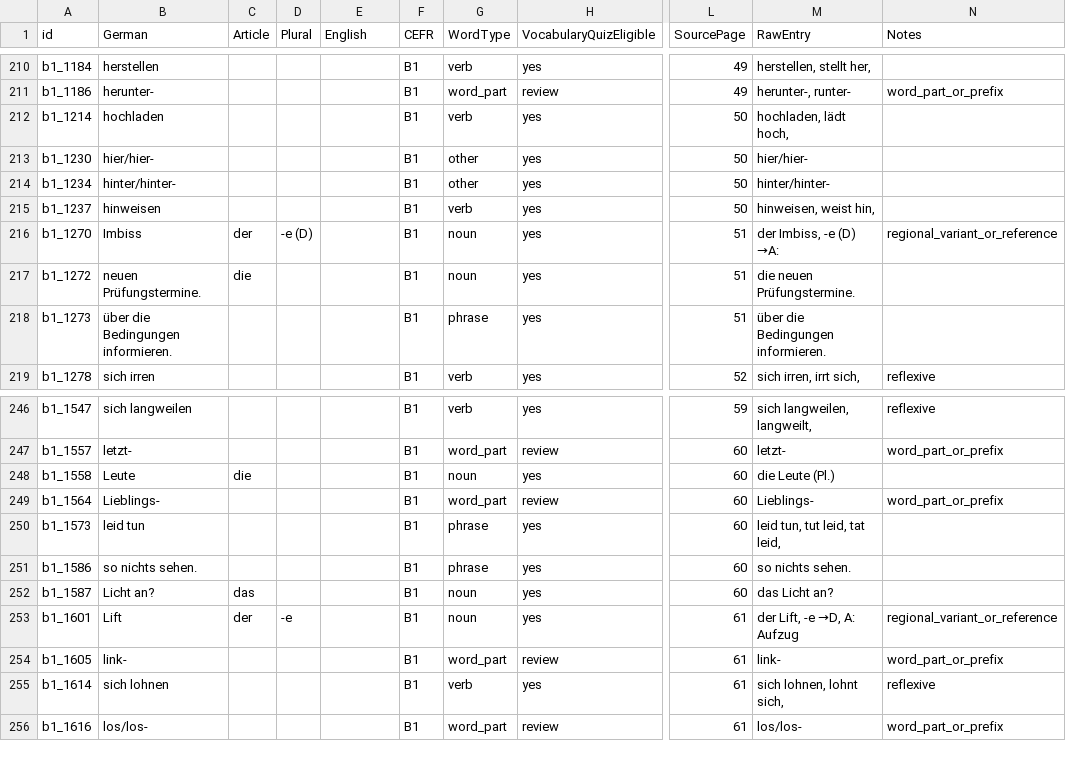
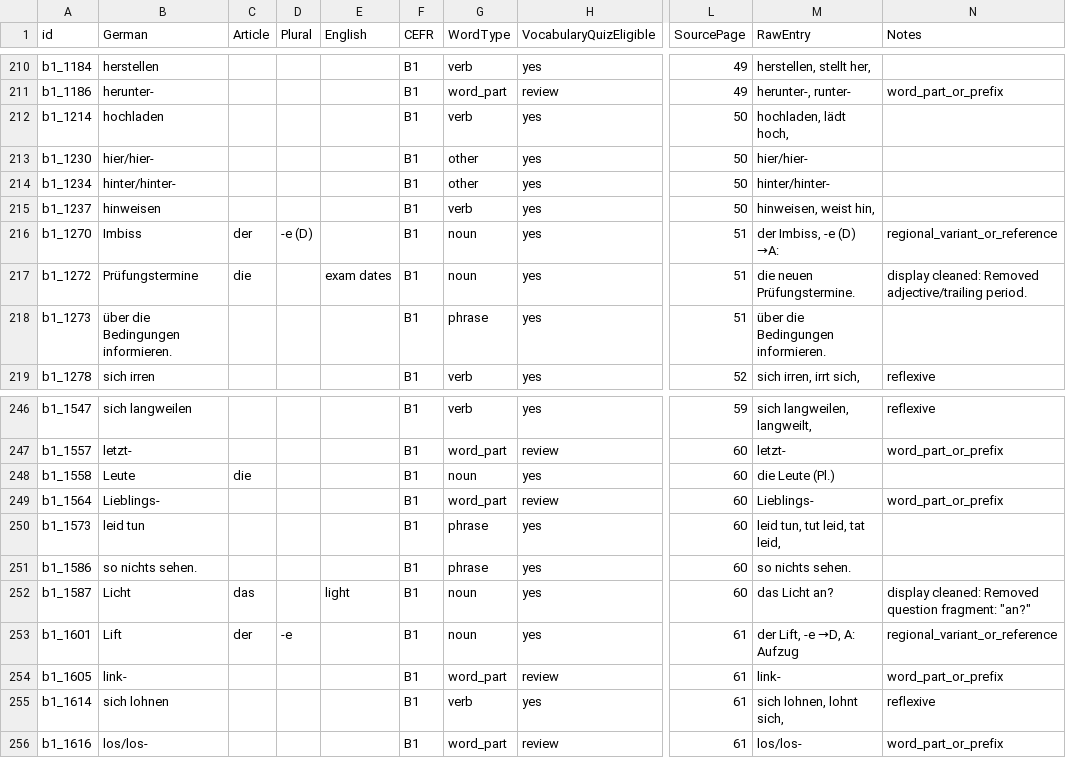
Before and after one commit to UnserDorf/user-dorf-v0, a CSV file: unserdorf_b1_problem_review.csv, drawn as a sheet; only a part is shown, gaps mark what is left out; the diff covers the shown part only; the diff names each change by its address in the sheet, - before the commit and + after, or states it on an @@ line.

```diff
--- a/unserdorf_b1_problem_review.csv
+++ b/unserdorf_b1_problem_review.csv
-B217 (German): neuen Prüfungstermine.
+B217 (German): Prüfungstermine
-E217 (English): (empty)
+E217 (English): exam dates
-N217 (Notes): (empty)
+N217 (Notes): display cleaned: Removed adjective/trailing period.
-B252 (German): Licht an?
+B252 (German): Licht
-E252 (English): (empty)
+E252 (English): light
-N252 (Notes): (empty)
+N252 (Notes): display cleaned: Removed question fragment: "an?"
```
Also changed, not shown: 16 edited cells elsewhere in this file, unserdorf_b1_article_quiz_items.csv, unserdorf_b1_vocabulary_quiz_items.csv, 2 other files.
